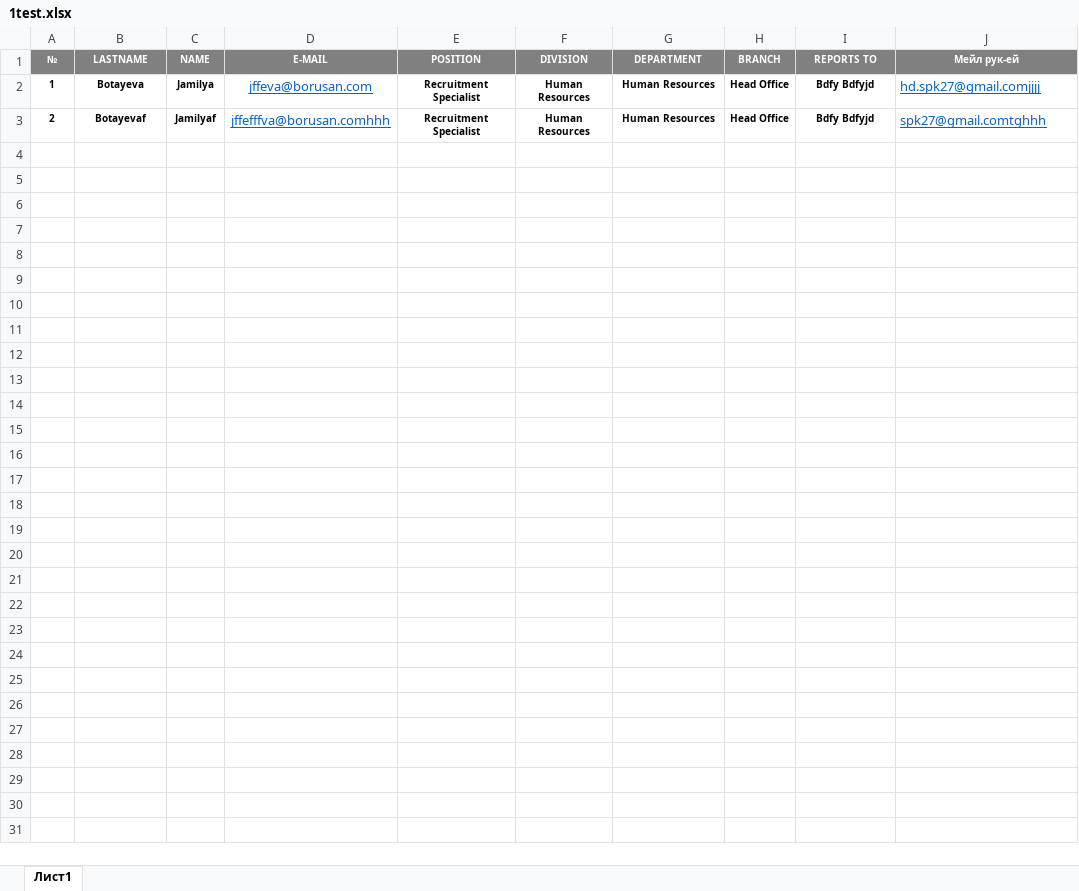
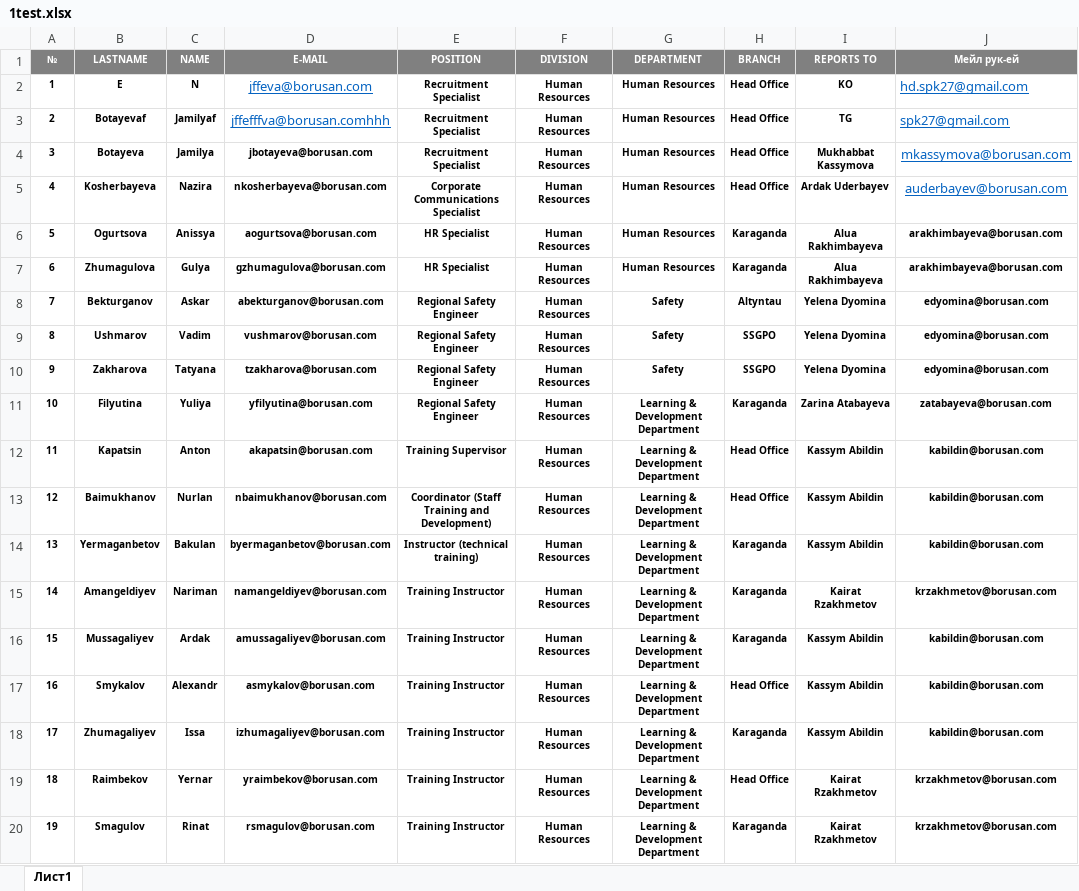
Before and after one commit to karen-av/sti, an Excel workbook: upload_files/1test.xlsx, sheet Лист1, drawn as a sheet; values as stored, in another font and other column widths than the file's, no borders; conditional formats not drawn; the diff names each change by its address in the sheet, - before the commit and + after, or states it on an @@ line.

Commit message:
/users head

```diff
--- a/upload_files/1test.xlsx (sheet Лист1)
+++ b/upload_files/1test.xlsx (sheet Лист1)
-B2 (LASTNAME): Botayeva
+B2 (LASTNAME): E
-C2 (NAME): Jamilya
+C2 (NAME): N
-I2 (REPORTS TO): Bdfy Bdfyjd
+I2 (REPORTS TO): KO
-J2 (Мейл рук-ей): hd.spk27@gmail.comjjjj
+J2 (Мейл рук-ей): hd.spk27@gmail.com
-I3 (REPORTS TO): Bdfy Bdfyjd
+I3 (REPORTS TO): TG
-J3 (Мейл рук-ей): spk27@gmail.comtghhh
+J3 (Мейл рук-ей): spk27@gmail.com
+row 4: 3 | Botayeva | Jamilya | jbotayeva@borusan.com | Recruitment Specialist | Human Resources | Human Resources | Head Office | Mukhabbat Kassymova | mkassymova@borusan.com
+row 5: 4 | Kosherbayeva | Nazira | nkosherbayeva@borusan.com | Corporate Communications Specialist | Human Resources | Human Resources | Head Office | Ardak Uderbayev | auderbayev@borusan.com
+row 6: 5 | Ogurtsova | Anissya | aogurtsova@borusan.com | HR Specialist | Human Resources | Human Resources | Karaganda | Alua Rakhimbayeva | arakhimbayeva@borusan.com
+row 7: 6 | Zhumagulova | Gulya | gzhumagulova@borusan.com | HR Specialist | Human Resources | Human Resources | Karaganda | Alua Rakhimbayeva | arakhimbayeva@borusan.com
+row 8: 7 | Bekturganov | Askar | abekturganov@borusan.com | Regional Safety Engineer | Human Resources | Safety | Altyntau | Yelena Dyomina | edyomina@borusan.com
+row 9: 8 | Ushmarov | Vadim | vushmarov@borusan.com | Regional Safety Engineer | Human Resources | Safety | SSGPO | Yelena Dyomina | edyomina@borusan.com
+row 10: 9 | Zakharova | Tatyana | tzakharova@borusan.com | Regional Safety Engineer | Human Resources | Safety | SSGPO | Yelena Dyomina | edyomina@borusan.com
+row 11: 10 | Filyutina | Yuliya | yfilyutina@borusan.com | Regional Safety Engineer | Human Resources | Learning & Development Department | Karaganda | Zarina Atabayeva | zatabayeva@borusan.com
+row 12: 11 | Kapatsin | Anton | akapatsin@borusan.com | Training Supervisor | Human Resources | Learning & Development Department | Head Office | Kassym Abildin | kabildin@borusan.com
+row 13: 12 | Baimukhanov | Nurlan | nbaimukhanov@borusan.com | Coordinator (Staff Training and Development) | Human Resources | Learning & Development Department | Head Office | Kassym Abildin | kabildin@borusan.com
+row 14: 13 | Yermaganbetov | Bakulan | byermaganbetov@borusan.com | Instructor (technical training) | Human Resources | Learning & Development Department | Karaganda | Kassym Abildin | kabildin@borusan.com
+row 15: 14 | Amangeldiyev | Nariman | namangeldiyev@borusan.com | Training Instructor | Human Resources | Learning & Development Department | Karaganda | Kairat Rzakhmetov | krzakhmetov@borusan.com
+row 16: 15 | Mussagaliyev | Ardak | amussagaliyev@borusan.com | Training Instructor | Human Resources | Learning & Development Department | Karaganda | Kassym Abildin | kabildin@borusan.com
+row 17: 16 | Smykalov | Alexandr | asmykalov@borusan.com | Training Instructor | Human Resources | Learning & Development Department | Head Office | Kassym Abildin | kabildin@borusan.com
+row 18: 17 | Zhumagaliyev | Issa | izhumagaliyev@borusan.com | Training Instructor | Human Resources | Learning & Development Department | Karaganda | Kassym Abildin | kabildin@borusan.com
+row 19: 18 | Raimbekov | Yernar | yraimbekov@borusan.com | Training Instructor | Human Resources | Learning & Development Department | Head Office | Kairat Rzakhmetov | krzakhmetov@borusan.com
+row 20: 19 | Smagulov | Rinat | rsmagulov@borusan.com | Training Instructor | Human Resources | Learning & Development Department | Karaganda | Kairat Rzakhmetov | krzakhmetov@borusan.com
```
Also changed, not shown: 5 other files.
